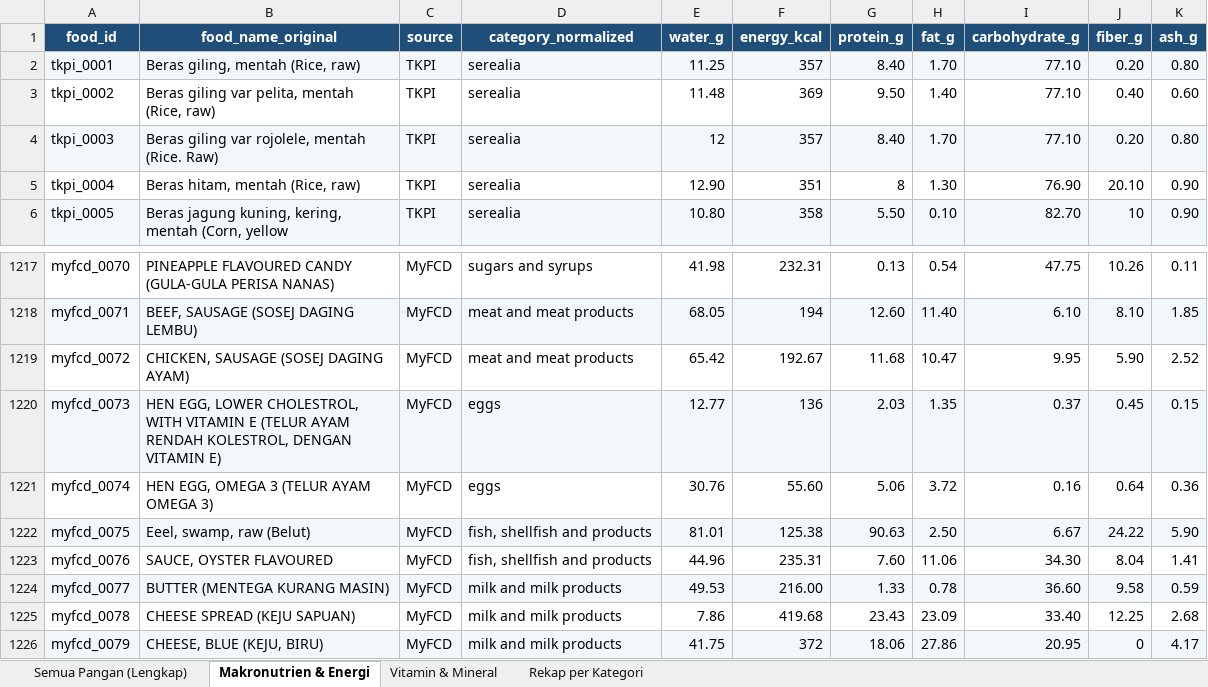
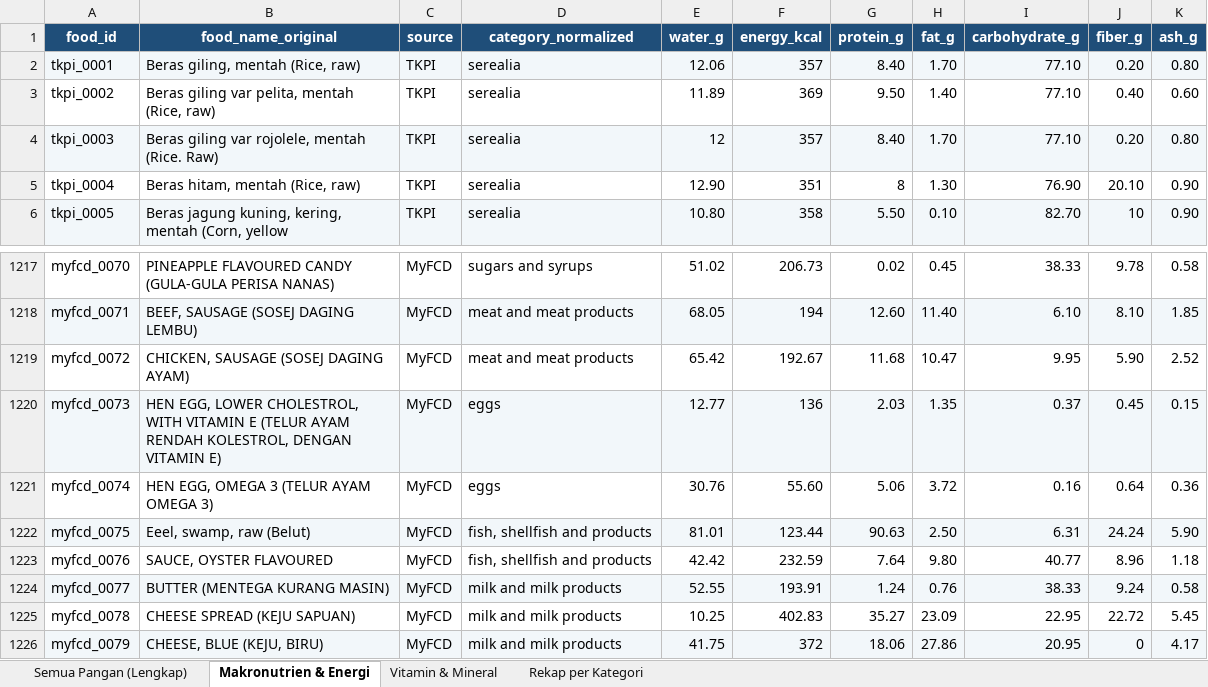
Before and after one commit to intanypurbasari/food-nutrition, an Excel workbook: data_processed/nutrition_repository_imputed.xlsx, sheet Makronutrien & Energi, drawn as a sheet; only a part is shown, gaps mark what is left out; values as stored, in another font and other column widths than the file's, no borders; the diff covers the shown part only; the diff names each change by its address in the sheet, - before the commit and + after, or states it on an @@ line.

```diff
--- a/data_processed/nutrition_repository_imputed.xlsx (sheet Makronutrien & Energi)
+++ b/data_processed/nutrition_repository_imputed.xlsx (sheet Makronutrien & Energi)
-E2 (water_g): 11.25
+E2 (water_g): 12.06
-E3 (water_g): 11.48
+E3 (water_g): 11.89
-E1217 (water_g): 41.98
+E1217 (water_g): 51.02
-F1217 (energy_kcal): 232.31
+F1217 (energy_kcal): 206.73
-G1217 (protein_g): 0.13
+G1217 (protein_g): 0.02
-H1217 (fat_g): 0.54
+H1217 (fat_g): 0.45
-I1217 (carbohydrate_g): 47.75
+I1217 (carbohydrate_g): 38.33
-J1217 (fiber_g): 10.26
+J1217 (fiber_g): 9.78
-K1217 (ash_g): 0.11
+K1217 (ash_g): 0.58
-F1222 (energy_kcal): 125.38
+F1222 (energy_kcal): 123.44
-I1222 (carbohydrate_g): 6.67
+I1222 (carbohydrate_g): 6.31
-J1222 (fiber_g): 24.22
+J1222 (fiber_g): 24.24
-E1223 (water_g): 44.96
+E1223 (water_g): 42.42
-F1223 (energy_kcal): 235.31
+F1223 (energy_kcal): 232.59
-G1223 (protein_g): 7.60
+G1223 (protein_g): 7.64
-H1223 (fat_g): 11.06
+H1223 (fat_g): 9.80
-I1223 (carbohydrate_g): 34.30
+I1223 (carbohydrate_g): 40.77
-J1223 (fiber_g): 8.04
+J1223 (fiber_g): 8.96
-K1223 (ash_g): 1.41
+K1223 (ash_g): 1.18
-E1224 (water_g): 49.53
+E1224 (water_g): 52.55
-F1224 (energy_kcal): 216.00
+F1224 (energy_kcal): 193.91
-G1224 (protein_g): 1.33
+G1224 (protein_g): 1.24
-H1224 (fat_g): 0.78
+H1224 (fat_g): 0.76
-I1224 (carbohydrate_g): 36.60
+I1224 (carbohydrate_g): 38.33
-J1224 (fiber_g): 9.58
+J1224 (fiber_g): 9.24
-K1224 (ash_g): 0.59
+K1224 (ash_g): 0.58
-E1225 (water_g): 7.86
+E1225 (water_g): 10.25
-F1225 (energy_kcal): 419.68
+F1225 (energy_kcal): 402.83
-G1225 (protein_g): 23.43
+G1225 (protein_g): 35.27
-I1225 (carbohydrate_g): 33.40
+I1225 (carbohydrate_g): 22.95
-J1225 (fiber_g): 12.25
+J1225 (fiber_g): 22.72
-K1225 (ash_g): 2.68
+K1225 (ash_g): 5.45
```
Also changed, not shown: 880 edited cells elsewhere in this sheet, sheet Semua Pangan (Lengkap), sheet Vitamin & Mineral, sheet Rekap per Kategori, 23 other files.
